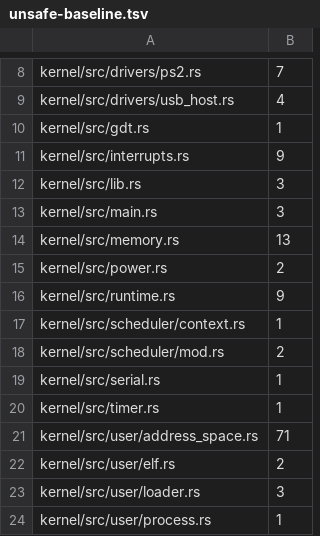
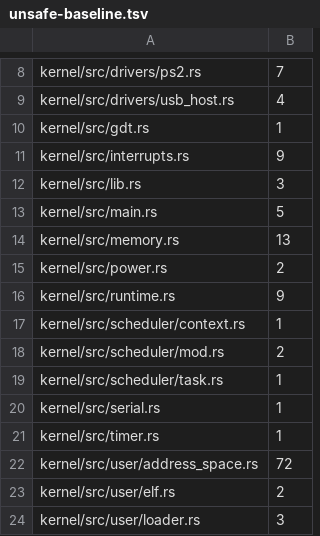
Before and after one commit to Razorhunter/VantaraOs, a TSV file: scripts/unsafe-baseline.tsv, drawn as a sheet; only a part is shown, gaps mark what is left out; the shorter side is filled out with more unchanged rows.

```diff
--- a/scripts/unsafe-baseline.tsv
+++ b/scripts/unsafe-baseline.tsv
@@ -12,3 +12,3 @@ kernel/src/interrupts.rs	9
 kernel/src/lib.rs	3
-kernel/src/main.rs	3
+kernel/src/main.rs	5
 kernel/src/memory.rs	13
@@ -18,5 +18,6 @@ kernel/src/scheduler/context.rs	1
 kernel/src/scheduler/mod.rs	2
+kernel/src/scheduler/task.rs	1
 kernel/src/serial.rs	1
 kernel/src/timer.rs	1
-kernel/src/user/address_space.rs	71
+kernel/src/user/address_space.rs	72
 kernel/src/user/elf.rs	2
```
Also changed, not shown: 56 other files.
